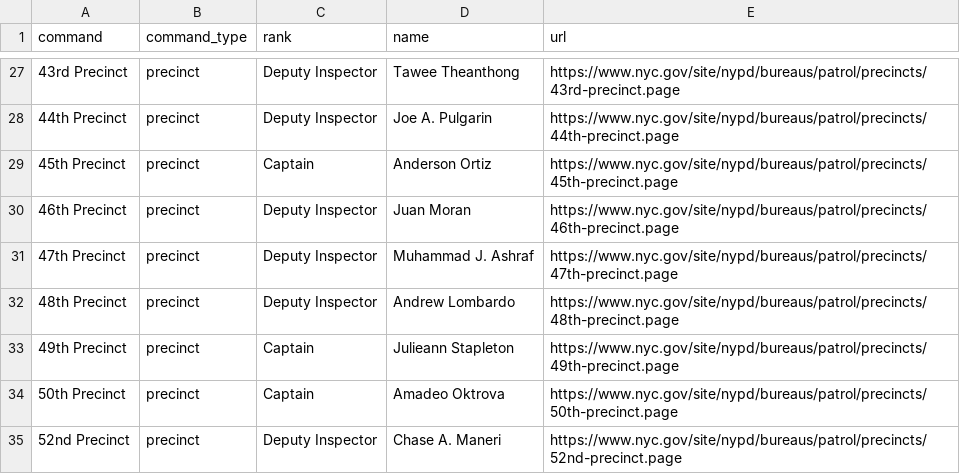
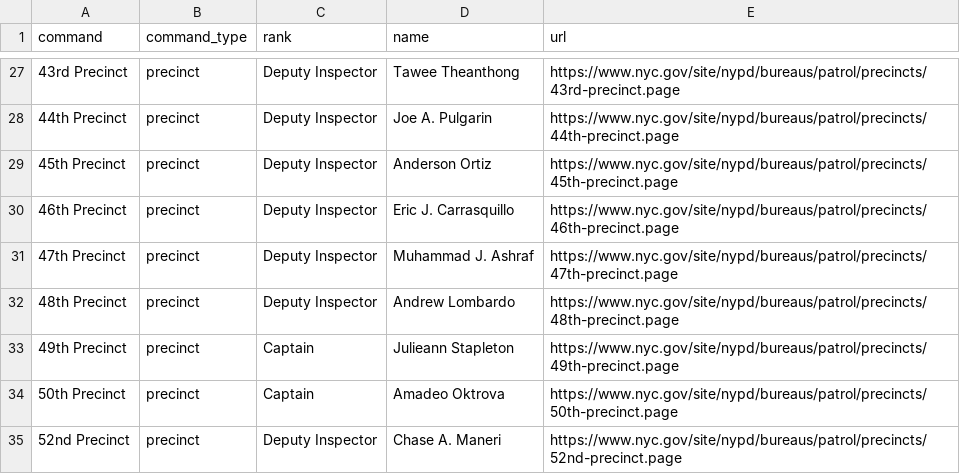
Before and after one commit to jjhall77/nypd-commanding-officers, a CSV file: commanding_officers.csv, drawn as a sheet; only a part is shown, gaps mark what is left out; the diff names each change by its address in the sheet, - before the commit and + after, or states it on an @@ line.

```diff
--- a/commanding_officers.csv
+++ b/commanding_officers.csv
-C29 (rank): Captain
+C29 (rank): Deputy Inspector
-D30 (name): Juan Moran
+D30 (name): Eric J. Carrasquillo
```
